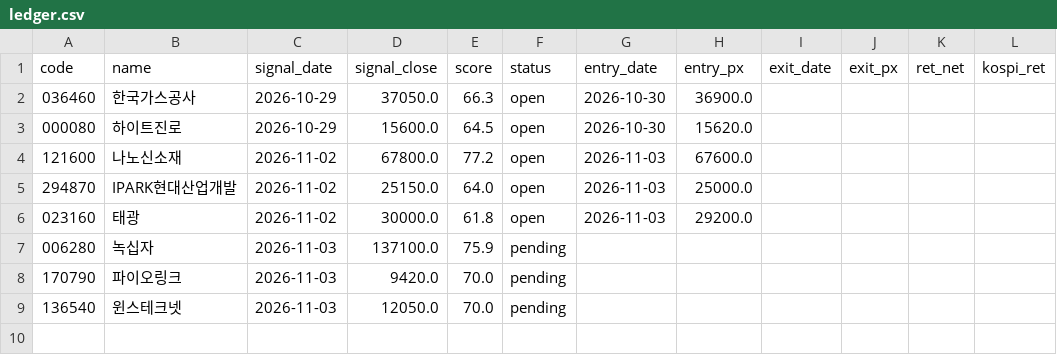
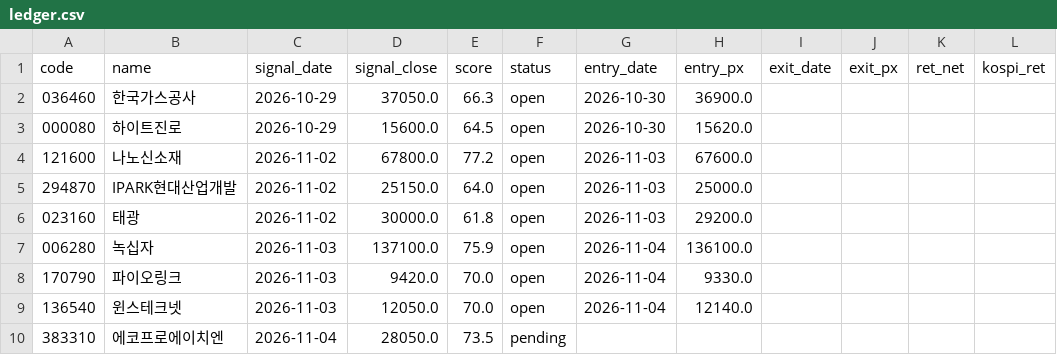
Before and after one commit to dydwns135135/-, a CSV file: paper/ledger.csv, drawn as a sheet.

```diff
--- a/paper/ledger.csv
+++ b/paper/ledger.csv
@@ -6,4 +6,5 @@
 023160,태광,2026-11-02,30000.0,61.8,open,2026-11-03,29200.0,,,,
-006280,녹십자,2026-11-03,137100.0,75.9,pending,,,,,,
-170790,파이오링크,2026-11-03,9420.0,70.0,pending,,,,,,
-136540,윈스테크넷,2026-11-03,12050.0,70.0,pending,,,,,,
+006280,녹십자,2026-11-03,137100.0,75.9,open,2026-11-04,136100.0,,,,
+170790,파이오링크,2026-11-03,9420.0,70.0,open,2026-11-04,9330.0,,,,
+136540,윈스테크넷,2026-11-03,12050.0,70.0,open,2026-11-04,12140.0,,,,
+383310,에코프로에이치엔,2026-11-04,28050.0,73.5,pending,,,,,,
```
